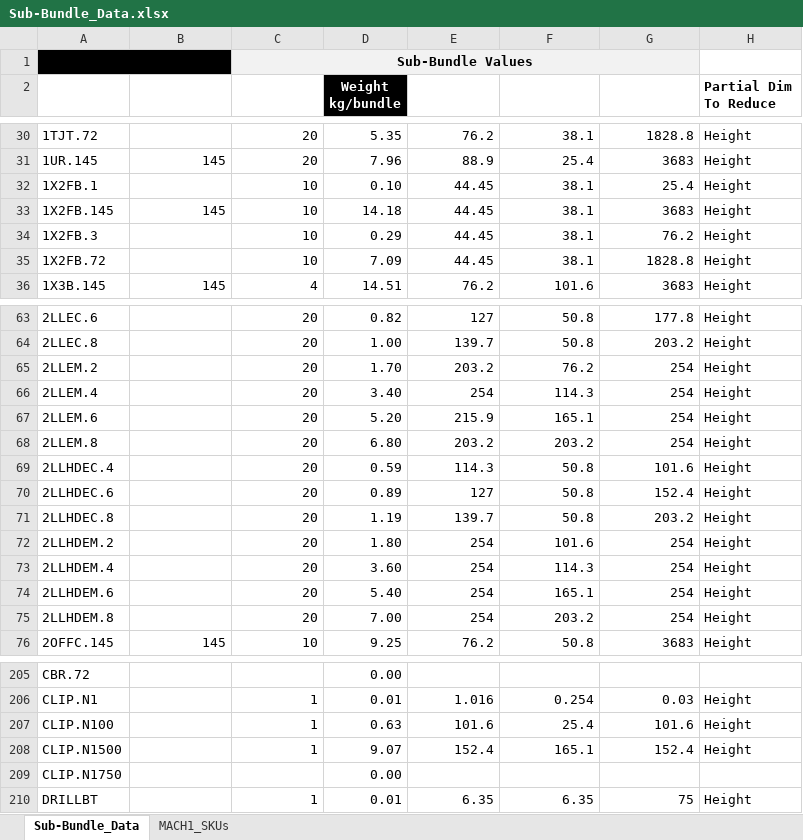
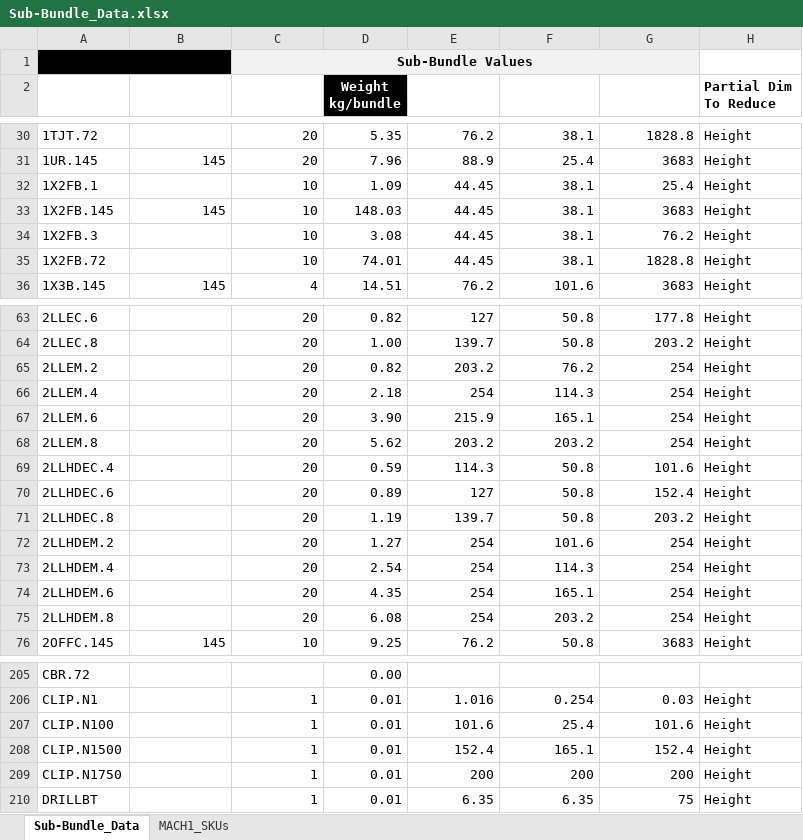
Before and after one commit to BraedonM/bundle-optimization, an Excel workbook: src/Sub-Bundle_Data.xlsx, sheet Sub-Bundle_Data, drawn as a sheet; only a part is shown, gaps mark what is left out; values as stored, in another font and other column widths than the file's, no borders; table styles not drawn; the diff covers the shown part only; the diff names each change by its address in the sheet, - before the commit and + after, or states it on an @@ line.

```diff
--- a/src/Sub-Bundle_Data.xlsx (sheet Sub-Bundle_Data)
+++ b/src/Sub-Bundle_Data.xlsx (sheet Sub-Bundle_Data)
-D32 (Weight kg/bundle): 0.10
+D32 (Weight kg/bundle): 1.09
-D33 (Weight kg/bundle): 14.18
+D33 (Weight kg/bundle): 148.03
-D34 (Weight kg/bundle): 0.29
+D34 (Weight kg/bundle): 3.08
-D35 (Weight kg/bundle): 7.09
+D35 (Weight kg/bundle): 74.01
-D65 (Weight kg/bundle): 1.70
+D65 (Weight kg/bundle): 0.82
-D66 (Weight kg/bundle): 3.40
+D66 (Weight kg/bundle): 2.18
-D67 (Weight kg/bundle): 5.20
+D67 (Weight kg/bundle): 3.90
-D68 (Weight kg/bundle): 6.80
+D68 (Weight kg/bundle): 5.62
-D72 (Weight kg/bundle): 1.80
+D72 (Weight kg/bundle): 1.27
-D73 (Weight kg/bundle): 3.60
+D73 (Weight kg/bundle): 2.54
-D74 (Weight kg/bundle): 5.40
+D74 (Weight kg/bundle): 4.35
-D75 (Weight kg/bundle): 7.00
+D75 (Weight kg/bundle): 6.08
-D207 (Weight kg/bundle): 0.63
+D207 (Weight kg/bundle): 0.01
-D208 (Weight kg/bundle): 9.07
+D208 (Weight kg/bundle): 0.01
-C209 (Qty/bundle): (empty)
+C209 (Qty/bundle): 1
-D209 (Weight kg/bundle): 0.00
+D209 (Weight kg/bundle): 0.01
-E209 (Width (mm)): (empty)
+E209 (Width (mm)): 200
-F209 (Height (mm)): (empty)
+F209 (Height (mm)): 200
-G209 (Length (mm)): (empty)
+G209 (Length (mm)): 200
-H209 (Partial Dim To Reduce): (empty)
+H209 (Partial Dim To Reduce): Height
```
Also changed, not shown: 8 edited cells and cell formats elsewhere in this sheet, src/SO_Input_Example.xlsx, 7 other files.
